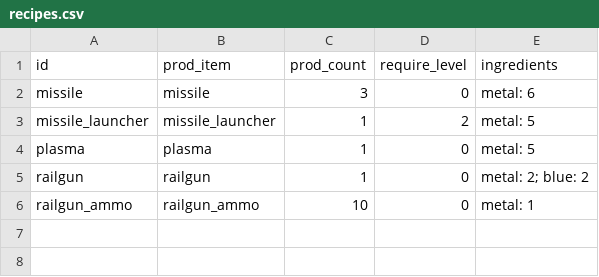
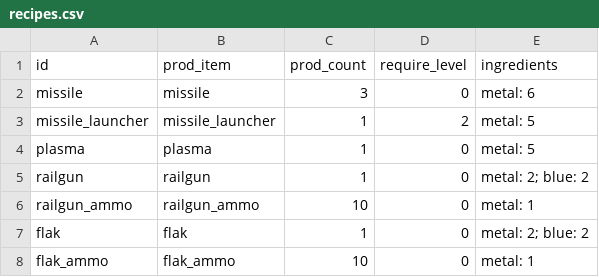
Before and after one commit to EamonnMR/galactic-night, a CSV file: data/recipes.csv, drawn as a sheet.

```diff
--- a/data/recipes.csv
+++ b/data/recipes.csv
@@ -6 +6,3 @@ railgun,railgun,1,0,metal: 2; blue: 2
 railgun_ammo,railgun_ammo,10,0,metal: 1
+flak,flak,1,0,metal: 2; blue: 2
+flak_ammo,flak_ammo,10,0,metal: 1
```
Also changed, not shown: data/ships.csv, data/weapons.csv, 13 other files.
